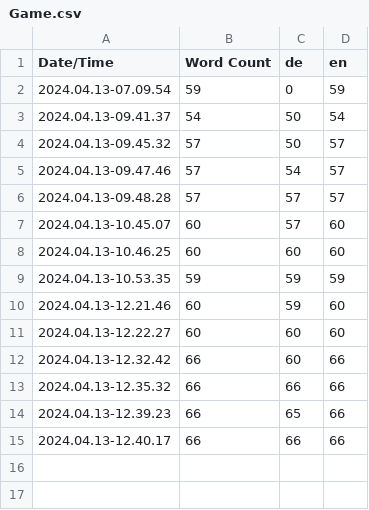
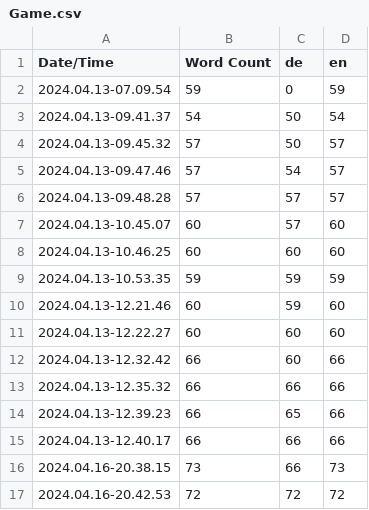
Before and after one commit to ZachCHale/UETemplateProject, a CSV file: Content/Localization/Game/Game.csv, drawn as a sheet.

Commit message:
Fixed bug with music volume slider. Removed uneeded test objects and widgets. Updated localization.

```diff
--- a/Content/Localization/Game/Game.csv
+++ b/Content/Localization/Game/Game.csv
@@ -15 +15,3 @@ Date/Time,Word Count,de,en
 2024.04.13-12.40.17,66,66,66
+2024.04.16-20.38.15,73,66,73
+2024.04.16-20.42.53,72,72,72
```
Also changed, not shown: 15 other files.
